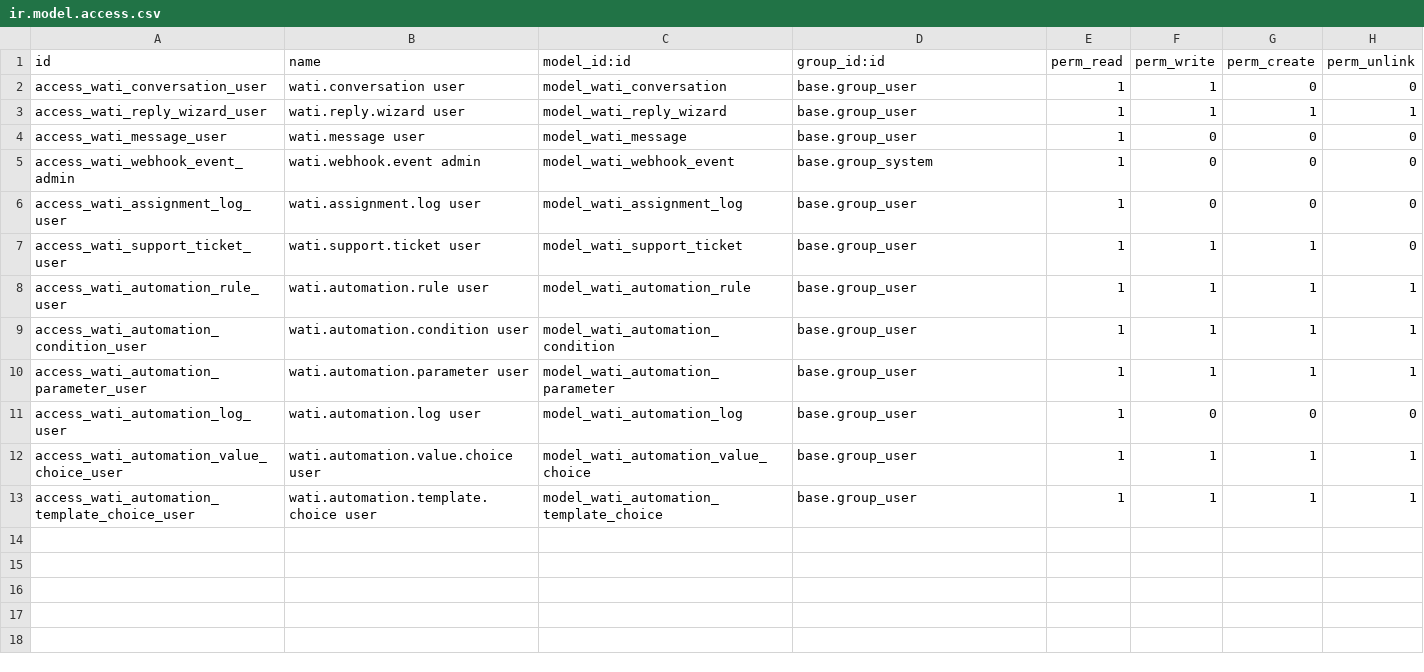
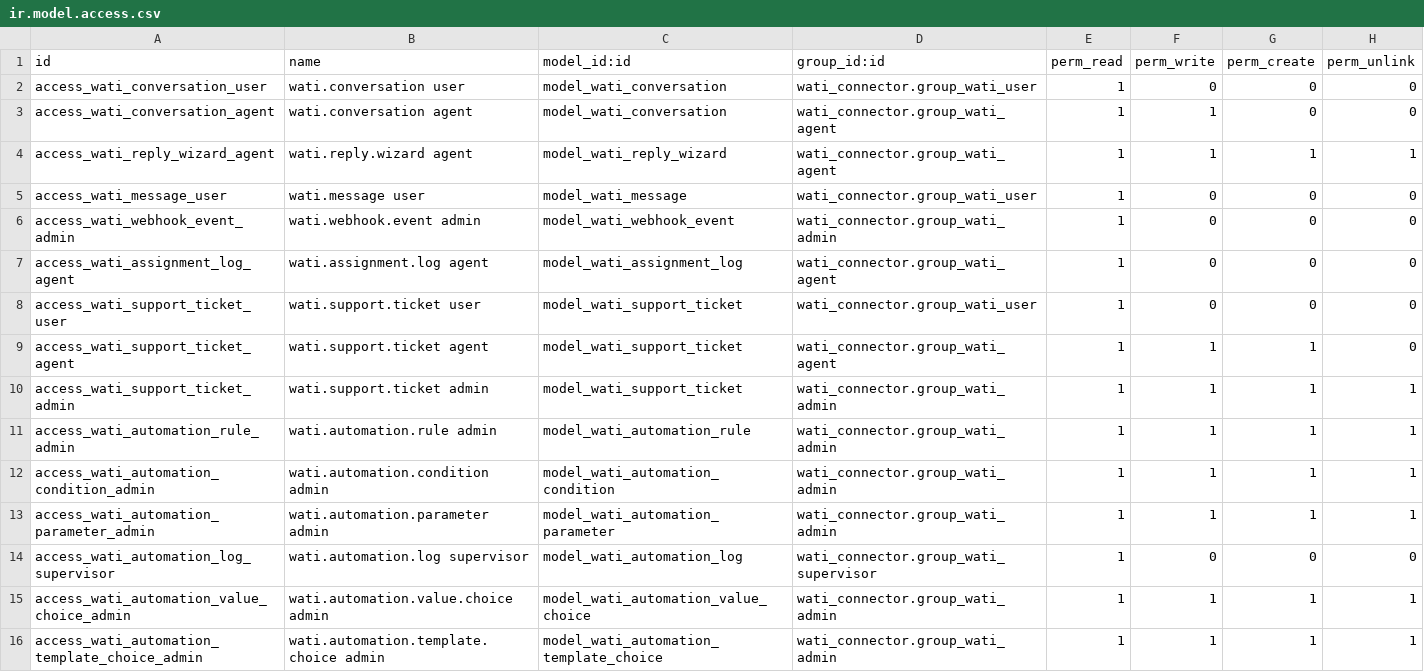
Before and after one commit to abbodebaz/odoo-maqsam-poc, a CSV file: custom_addons/wati_connector/security/ir.model.access.csv, drawn as a sheet.

Commit message:
Replace broad internal-user ACLs with WATI role matrix

```diff
--- a/custom_addons/wati_connector/security/ir.model.access.csv
+++ b/custom_addons/wati_connector/security/ir.model.access.csv
@@ -1,13 +1,16 @@
 id,name,model_id:id,group_id:id,perm_read,perm_write,perm_create,perm_unlink
-access_wati_conversation_user,wati.conversation user,model_wati_conversation,base.group_user,1,1,0,0
-access_wati_reply_wizard_user,wati.reply.wizard user,model_wati_reply_wizard,base.group_user,1,1,1,1
-access_wati_message_user,wati.message user,model_wati_message,base.group_user,1,0,0,0
-access_wati_webhook_event_admin,wati.webhook.event admin,model_wati_webhook_event,base.group_system,1,0,0,0
-access_wati_assignment_log_user,wati.assignment.log user,model_wati_assignment_log,base.group_user,1,0,0,0
-access_wati_support_ticket_user,wati.support.ticket user,model_wati_support_ticket,base.group_user,1,1,1,0
-access_wati_automation_rule_user,wati.automation.rule user,model_wati_automation_rule,base.group_user,1,1,1,1
-access_wati_automation_condition_user,wati.automation.condition user,model_wati_automation_condition,base.group_user,1,1,1,1
-access_wati_automation_parameter_user,wati.automation.parameter user,model_wati_automation_parameter,base.group_user,1,1,1,1
-access_wati_automation_log_user,wati.automation.log user,model_wati_automation_log,base.group_user,1,0,0,0
-access_wati_automation_value_choice_user,wati.automation.value.choice user,model_wati_automation_value_choice,base.group_user,1,1,1,1
-access_wati_automation_template_choice_user,wati.automation.template.choice user,model_wati_automation_template_choice,base.group_user,1,1,1,1
+access_wati_conversation_user,wati.conversation user,model_wati_conversation,wati_connector.group_wati_user,1,0,0,0
+access_wati_conversation_agent,wati.conversation agent,model_wati_conversation,wati_connector.group_wati_agent,1,1,0,0
+access_wati_reply_wizard_agent,wati.reply.wizard agent,model_wati_reply_wizard,wati_connector.group_wati_agent,1,1,1,1
+access_wati_message_user,wati.message user,model_wati_message,wati_connector.group_wati_user,1,0,0,0
+access_wati_webhook_event_admin,wati.webhook.event admin,model_wati_webhook_event,wati_connector.group_wati_admin,1,0,0,0
+access_wati_assignment_log_agent,wati.assignment.log agent,model_wati_assignment_log,wati_connector.group_wati_agent,1,0,0,0
+access_wati_support_ticket_user,wati.support.ticket user,model_wati_support_ticket,wati_connector.group_wati_user,1,0,0,0
+access_wati_support_ticket_agent,wati.support.ticket agent,model_wati_support_ticket,wati_connector.group_wati_agent,1,1,1,0
+access_wati_support_ticket_admin,wati.support.ticket admin,model_wati_support_ticket,wati_connector.group_wati_admin,1,1,1,1
+access_wati_automation_rule_admin,wati.automation.rule admin,model_wati_automation_rule,wati_connector.group_wati_admin,1,1,1,1
+access_wati_automation_condition_admin,wati.automation.condition admin,model_wati_automation_condition,wati_connector.group_wati_admin,1,1,1,1
+access_wati_automation_parameter_admin,wati.automation.parameter admin,model_wati_automation_parameter,wati_connector.group_wati_admin,1,1,1,1
+access_wati_automation_log_supervisor,wati.automation.log supervisor,model_wati_automation_log,wati_connector.group_wati_supervisor,1,0,0,0
+access_wati_automation_value_choice_admin,wati.automation.value.choice admin,model_wati_automation_value_choice,wati_connector.group_wati_admin,1,1,1,1
+access_wati_automation_template_choice_admin,wati.automation.template.choice admin,model_wati_automation_template_choice,wati_connector.group_wati_admin,1,1,1,1
```
